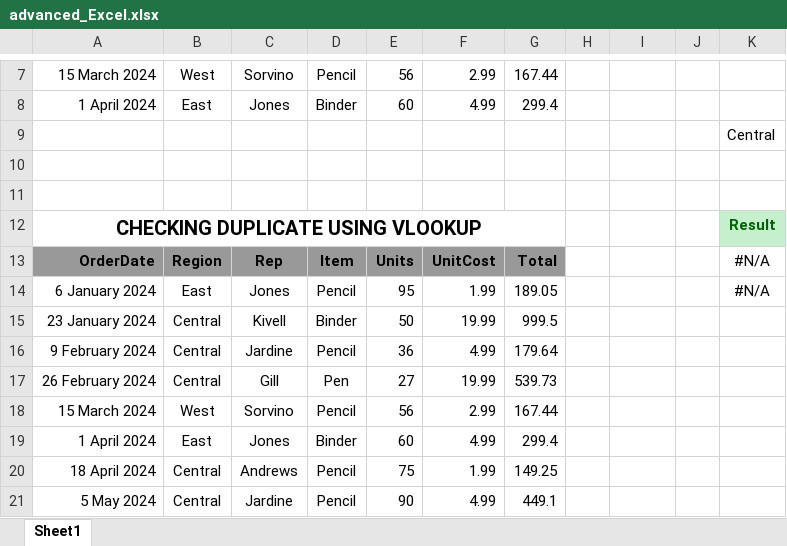
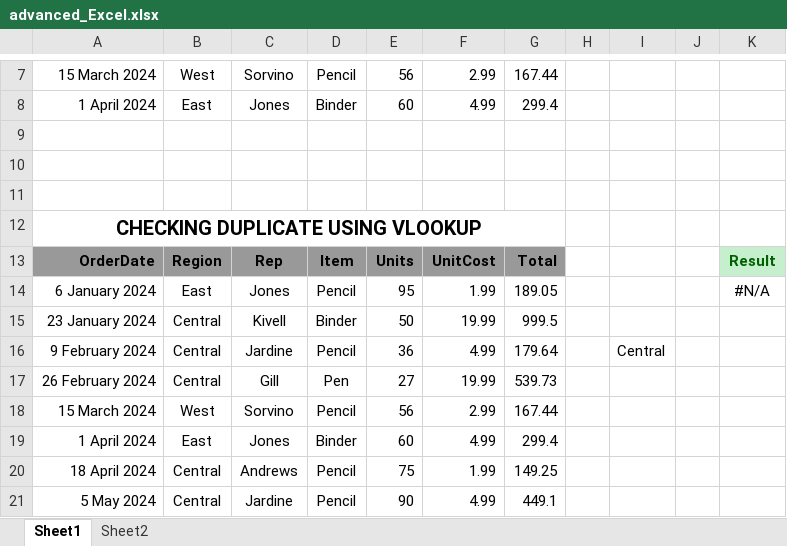
Before and after one commit to karankanyal/Advanced-Excel, an Excel workbook: advanced_Excel.xlsx, sheet Sheet1, drawn as a sheet; only a part is shown, gaps mark what is left out; values as stored, in another font and other column widths than the file's, no borders; conditional formats not drawn; removed rows and columns are numbered as before the commit, all else as after; the diff names each change by its address in the sheet, - before the commit and + after, or states it on an @@ line.

```diff
--- a/advanced_Excel.xlsx (sheet Sheet1)
+++ b/advanced_Excel.xlsx (sheet Sheet1)
+sheet tab: Sheet2
-row 9:  |  |  |  |  |  |  |  |  |  | Central
+row 11: (empty)
-K12: Result
+K12: (empty)
-K12 fill: #C6EFCE
+K12 fill: none
-K13: #N/A
+K13: Result
@@ K13 fill: none → #C6EFCE, bold: off → on, text colour: black → #006100 @@
-I16: (empty)
+I16: Central
```
Also changed, not shown: formulas that keep their value, 2 other files.
